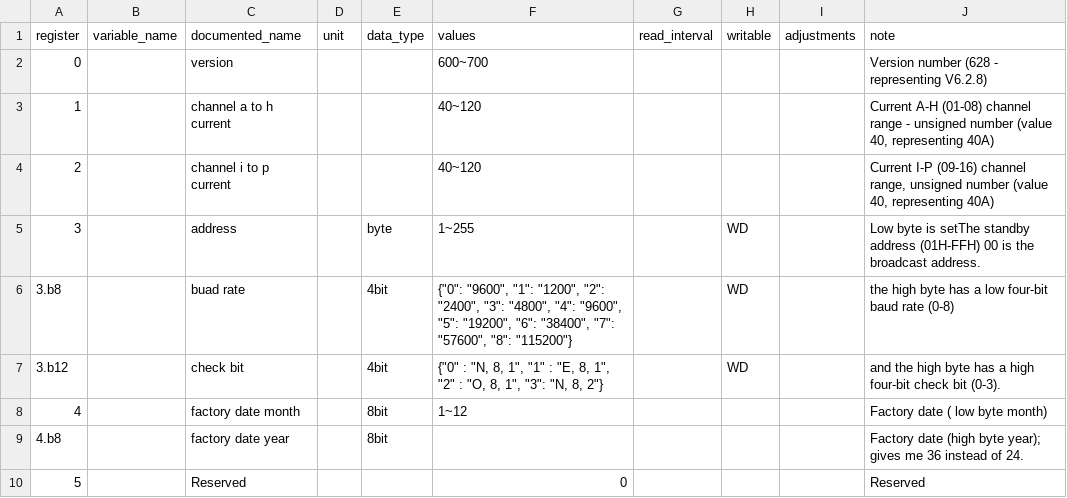
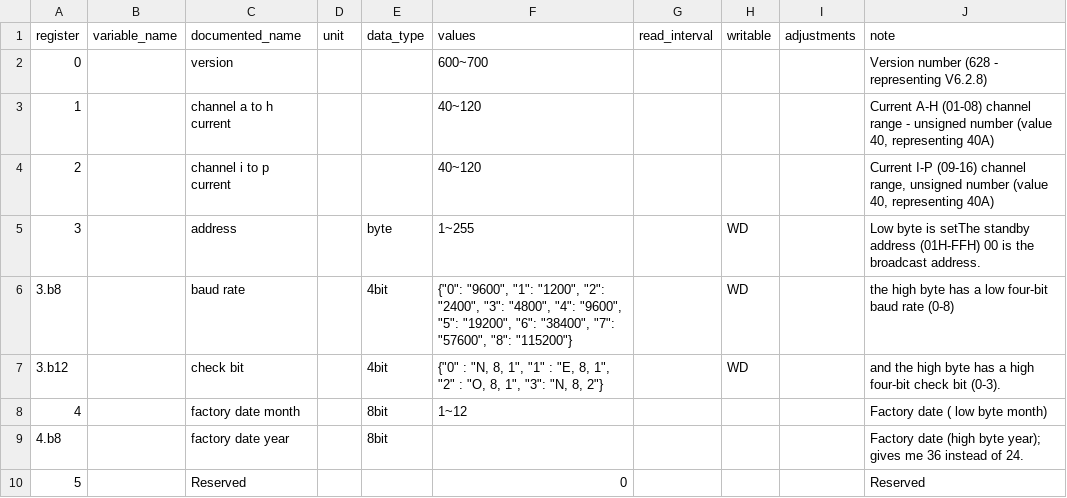
Before and after one commit to BuxtonCalvin/MultiProtocolGateway, a CSV file: protocols/hdhk/hdhk_16ch_ac_module.holding_registry_map.csv, drawn as a sheet; only a part is shown.

```diff
--- a/protocols/hdhk/hdhk_16ch_ac_module.holding_registry_map.csv
+++ b/protocols/hdhk/hdhk_16ch_ac_module.holding_registry_map.csv
@@ -5,3 +5,3 @@ register,variable_name,documented_name,unit,data_type,values,read_interval,writa
 3,,address,,byte,1~255,,WD,,Low byte is setThe standby address (01H-FFH)  00 is the broadcast address.
-3.b8,,buad rate,,4bit,"{""0"": ""9600"", ""1"": ""1200"", ""2"": ""2400"", ""3"": ""4800"", ""4"": ""9600"", ""5"": ""19200"", ""6"": ""38400"", ""7"": ""57600"", ""8"": ""115200""}",,WD,,the high byte has a low four-bit baud rate (0-8)
+3.b8,,baud rate,,4bit,"{""0"": ""9600"", ""1"": ""1200"", ""2"": ""2400"", ""3"": ""4800"", ""4"": ""9600"", ""5"": ""19200"", ""6"": ""38400"", ""7"": ""57600"", ""8"": ""115200""}",,WD,,the high byte has a low four-bit baud rate (0-8)
 3.b12,,check bit,,4bit,"{""0"" : ""N, 8, 1"", ""1"" : ""E, 8, 1"", ""2"" : ""O, 8, 1"", ""3"": ""N, 8, 2""}",,WD,,and the high byte has a high four-bit check bit (0-3).
```
Also changed, not shown: 34 other files.
